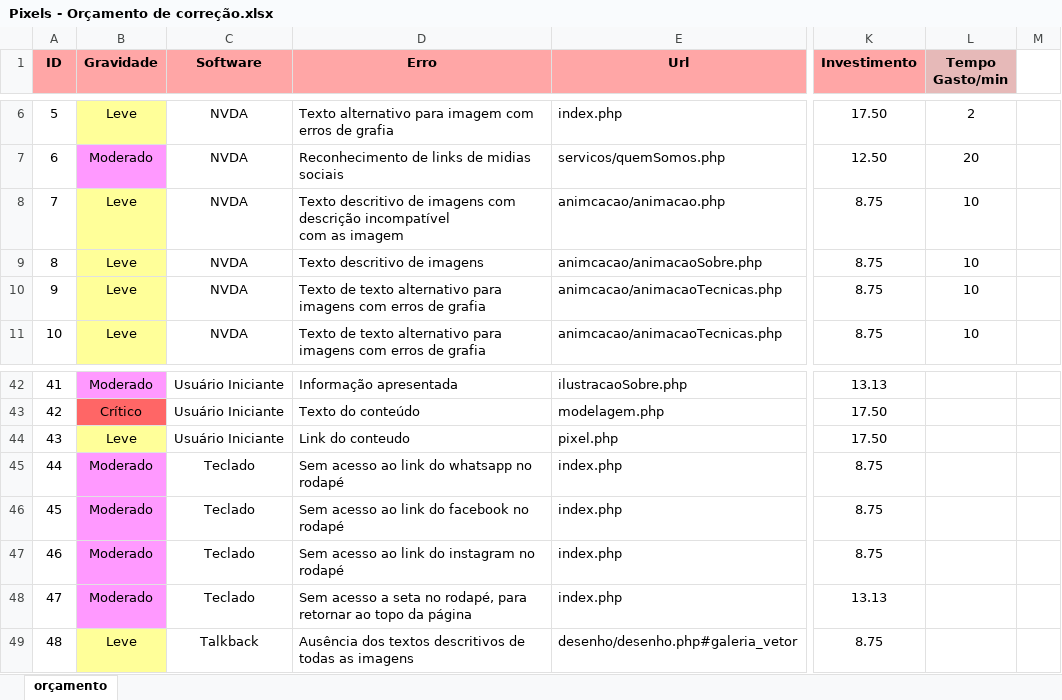
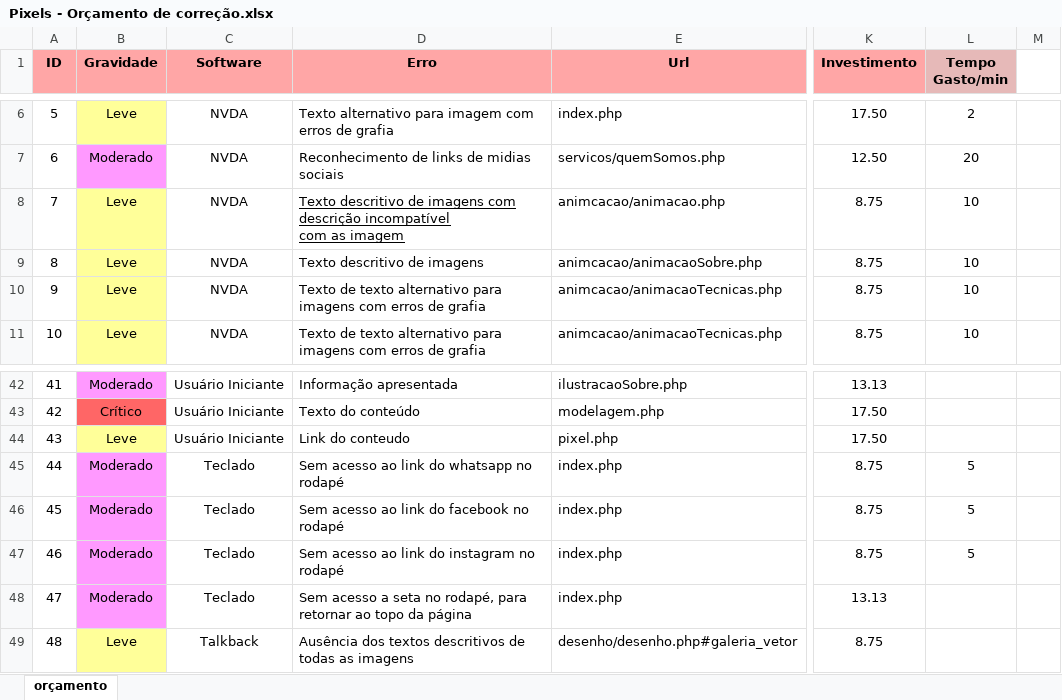
Before and after one commit to sandrosa1/PIXELS, an Excel workbook: documento_projeto/Pixels - Orçamento de correção.xlsx, sheet orçamento, drawn as a sheet; only a part is shown, gaps mark what is left out; values as stored, in another font and other column widths than the file's, no borders; the diff names each change by its address in the sheet, - before the commit and + after, or states it on an @@ line.

```diff
--- a/documento_projeto/Pixels - Orçamento de correção.xlsx (sheet orçamento)
+++ b/documento_projeto/Pixels - Orçamento de correção.xlsx (sheet orçamento)
-D8 underline: off
+D8 underline: on
-L45:L47 (Tempo Gasto/min): (empty)
+L45:L47 (Tempo Gasto/min): 5
```
Also changed, not shown: documento_projeto/Pixels - Relatório de Acessibilidade.xlsx, 7 other files.
